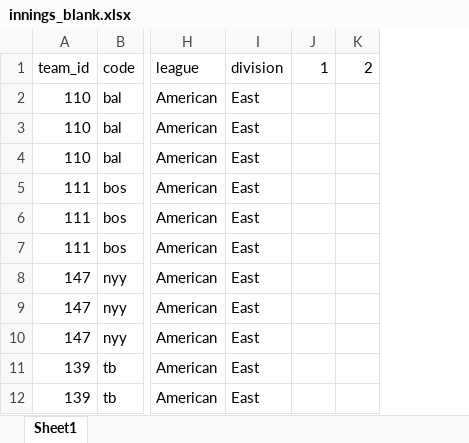
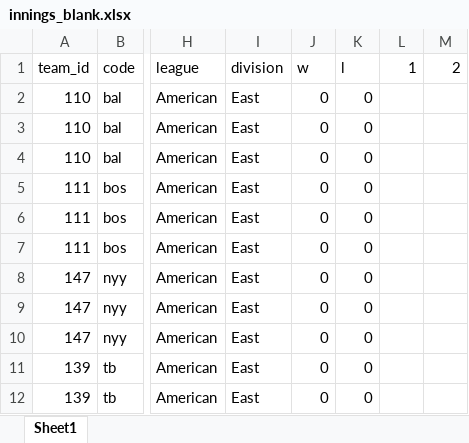
Before and after one commit to fakebenjay/innings-heatmap, an Excel workbook: innings_blank.xlsx, sheet Sheet1, drawn as a sheet; only a part is shown, gaps mark what is left out; values as stored, in another font and other column widths than the file's, no borders; the diff names each change by its address in the sheet, - before the commit and + after, or states it on an @@ line.

```diff
--- a/innings_blank.xlsx (sheet Sheet1)
+++ b/innings_blank.xlsx (sheet Sheet1)
+column J, rows 1-12: w | 0 | 0 | 0 | 0 | 0 | 0 | 0 | 0 | 0 | 0 | 0
+column K, rows 1-12: l | 0 | 0 | 0 | 0 | 0 | 0 | 0 | 0 | 0 | 0 | 0
```
Also changed, not shown: formulas that keep their value, 11 other files.
